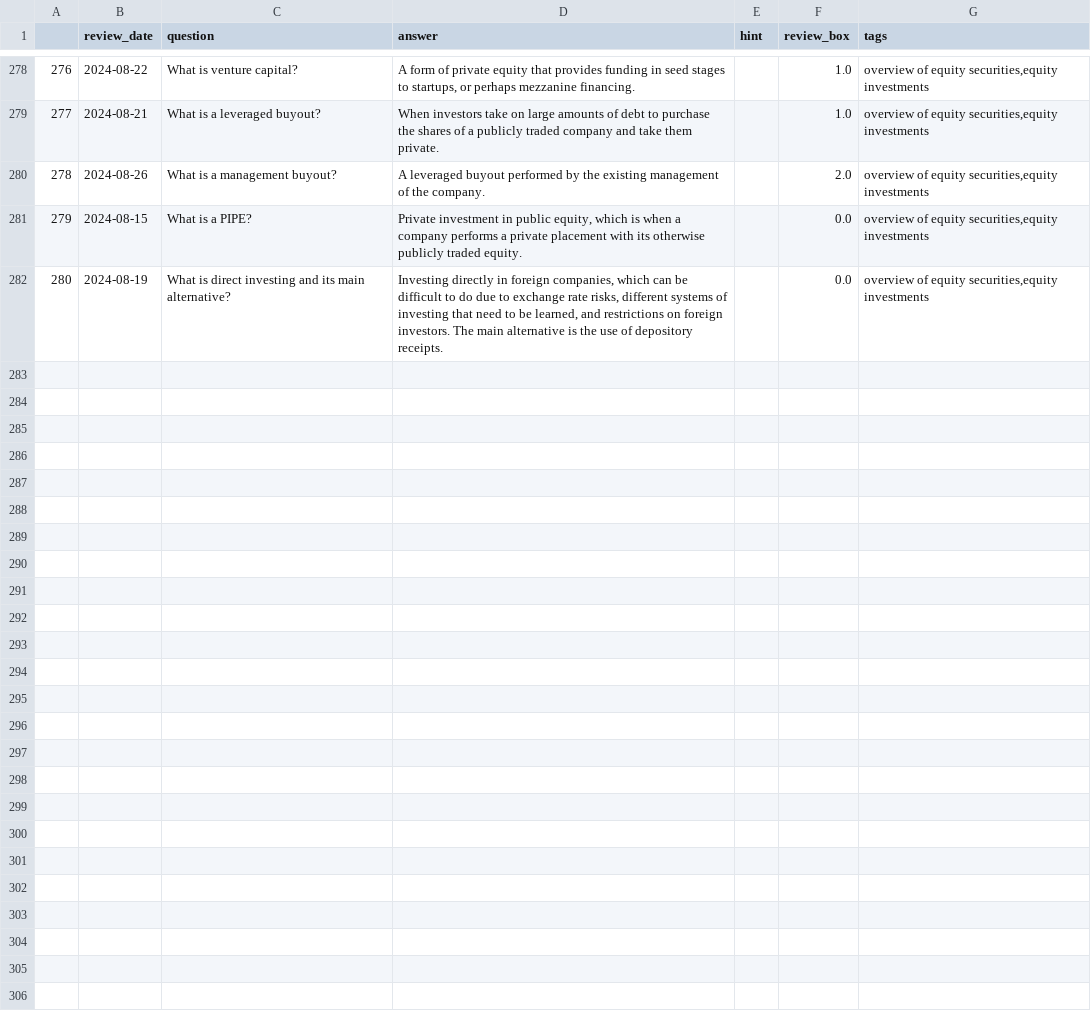
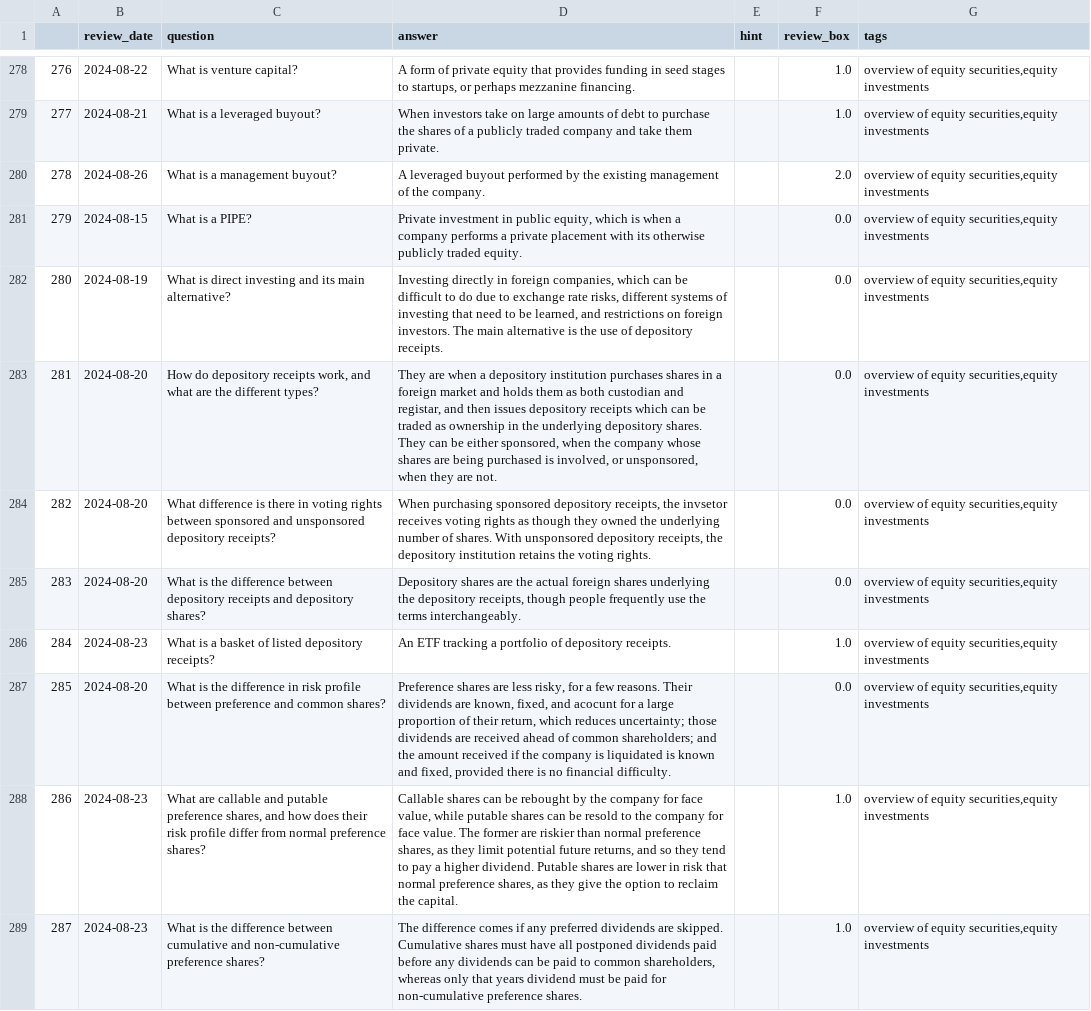
Before and after one commit to LankyLuke97/study-planning, a CSV file: cfa.csv, drawn as a sheet; only a part is shown, gaps mark what is left out; the diff covers the shown part only; the diff names each change by its address in the sheet, - before the commit and + after, or states it on an @@ line.

Commit message:
Updates questions 20/08/2024

```diff
--- a/cfa.csv
+++ b/cfa.csv
+row 283: 281 | 2024-08-20 | How do depository receipts work, and what are the different types? | They are when a depository institution purchases shares in a foreign market and holds them as both custodian and registar, and then issues depository receipts which can be traded as ownership in the underlying depository shares. They can be either sponsored, when the company whose shares are being purchased is involved, or unsponsored, when they are not. |  | 0.0 | overview of equity securities,equity investments
+row 284: 282 | 2024-08-20 | What difference is there in voting rights between sponsored and unsponsored depository receipts? | When purchasing sponsored depository receipts, the invsetor receives voting rights as though they owned the underlying number of shares. With unsponsored depository receipts, the depository institution retains the voting rights. |  | 0.0 | overview of equity securities,equity investments
+row 285: 283 | 2024-08-20 | What is the difference between depository receipts and depository shares? | Depository shares are the actual foreign shares underlying the depository receipts, though people frequently use the terms interchangeably. |  | 0.0 | overview of equity securities,equity investments
+row 286: 284 | 2024-08-23 | What is a basket of listed depository receipts? | An ETF tracking a portfolio of depository receipts. |  | 1.0 | overview of equity securities,equity investments
+row 287: 285 | 2024-08-20 | What is the difference in risk profile between preference and common shares? | Preference shares are less risky, for a few reasons. Their dividends are known, fixed, and acocunt for a large proportion of their return, which reduces uncertainty; those dividends are received ahead of common shareholders; and the amount received if the company is liquidated is known and fixed, provided there is no financial difficulty. |  | 0.0 | overview of equity securities,equity investments
+row 288: 286 | 2024-08-23 | What are callable and putable preference shares, and how does their risk profile differ from normal preference shares? | Callable shares can be rebought by the company for face value, while putable shares can be resold to the company for face value. The former are riskier than normal preference shares, as they limit potential future returns, and so they tend to pay a higher dividend. Putable shares are lower in risk that normal preference shares, as they give the option to reclaim the capital. |  | 1.0 | overview of equity securities,equity investments
+row 289: 287 | 2024-08-23 | What is the difference between cumulative and non-cumulative preference shares? | The difference comes if any preferred dividends are skipped. Cumulative shares must have all postponed dividends paid before any dividends can be paid to common shareholders, whereas only that years dividend must be paid for non-cumulative preference shares. |  | 1.0 | overview of equity securities,equity investments
```
Also changed, not shown: 6 added rows and 68 edited cells elsewhere in this file.
